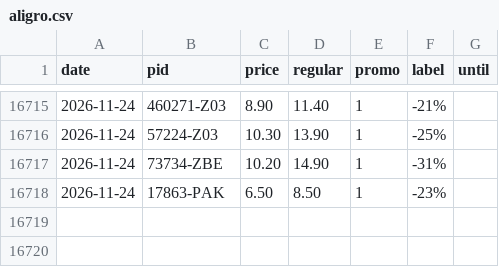
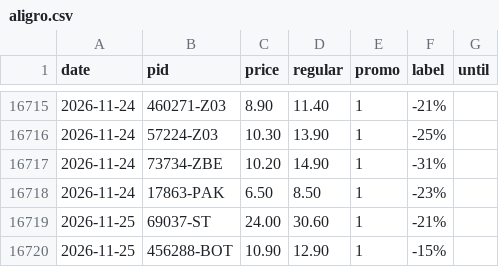
Before and after one commit to komiting/lausanneCatalogs, a CSV file: data/prices/aligro.csv, drawn as a sheet; only a part is shown, gaps mark what is left out; the diff names each change by its address in the sheet, - before the commit and + after, or states it on an @@ line.

```diff
--- a/data/prices/aligro.csv
+++ b/data/prices/aligro.csv
+row 16719: 2026-11-25 | 69037-ST | 24.00 | 30.60 | 1 | -21%
+row 16720: 2026-11-25 | 456288-BOT | 10.90 | 12.90 | 1 | -15%
```
Also changed, not shown: data/prices/aldi.csv, data/prices/migros.csv, 13 other files.
